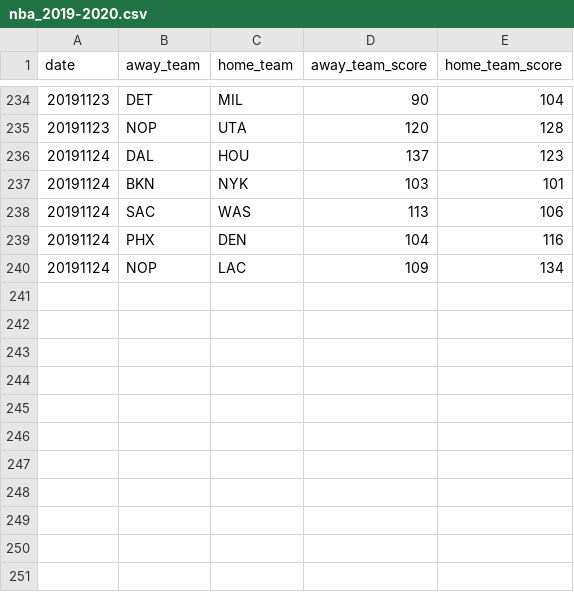
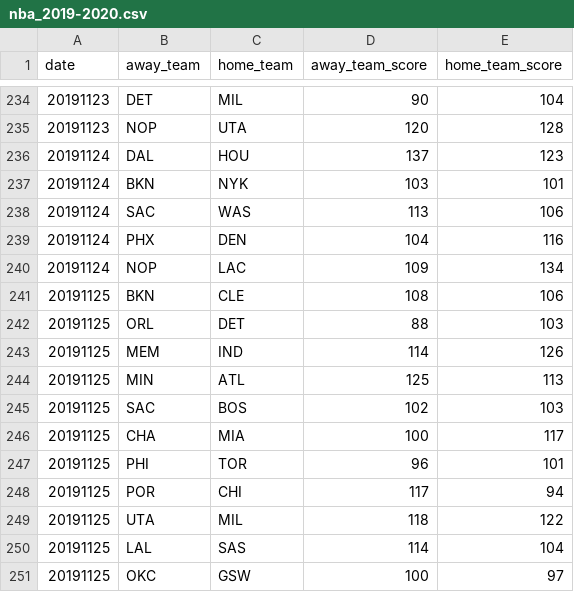
Before and after one commit to shawenyao/Who-is-number-1, a CSV file: data/nba_2019-2020.csv, drawn as a sheet; only a part is shown, gaps mark what is left out; the diff names each change by its address in the sheet, - before the commit and + after, or states it on an @@ line.

Commit message:
Update nba_2019-2020.csv

```diff
--- a/data/nba_2019-2020.csv
+++ b/data/nba_2019-2020.csv
+row 241: 20191125 | BKN | CLE | 108 | 106
+row 242: 20191125 | ORL | DET | 88 | 103
+row 243: 20191125 | MEM | IND | 114 | 126
+row 244: 20191125 | MIN | ATL | 125 | 113
+row 245: 20191125 | SAC | BOS | 102 | 103
+row 246: 20191125 | CHA | MIA | 100 | 117
+row 247: 20191125 | PHI | TOR | 96 | 101
+row 248: 20191125 | POR | CHI | 117 | 94
+row 249: 20191125 | UTA | MIL | 118 | 122
+row 250: 20191125 | LAL | SAS | 114 | 104
+row 251: 20191125 | OKC | GSW | 100 | 97
```
